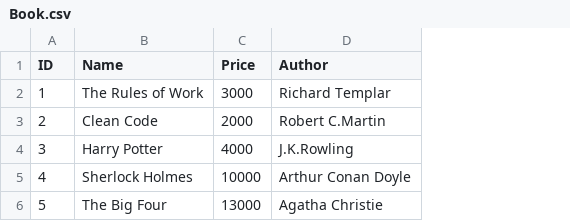
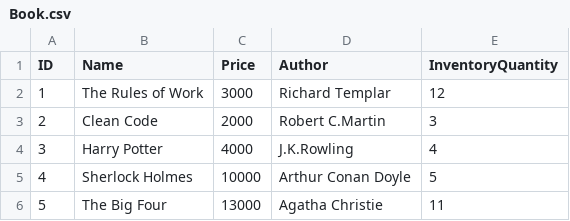
Before and after one commit to ducdosomething/library_management_system, a CSV file: csdl/Book.csv, drawn as a sheet; the diff names each change by its address in the sheet, - before the commit and + after, or states it on an @@ line.

Commit message:
Show list of book in database

```diff
--- a/csdl/Book.csv
+++ b/csdl/Book.csv
+column E (InventoryQuantity), rows 2-6: 12 | 3 | 4 | 5 | 11
```
Also changed, not shown: out/production/mini_project/csdl/Book.csv, 10 other files.
